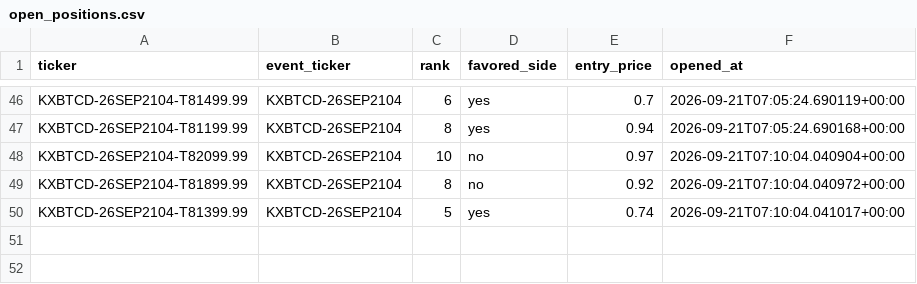
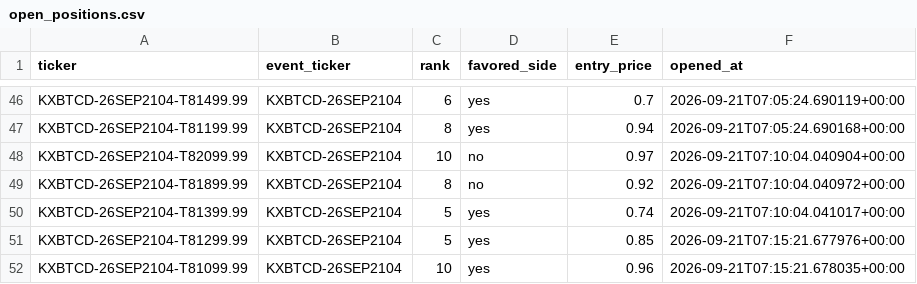
Before and after one commit to Prinxe-crypto/kxbtcd-midrank-bot, a CSV file: open_positions.csv, drawn as a sheet; only a part is shown, gaps mark what is left out; the diff names each change by its address in the sheet, - before the commit and + after, or states it on an @@ line.

```diff
--- a/open_positions.csv
+++ b/open_positions.csv
+row 51: KXBTCD-26SEP2104-T81299.99 | KXBTCD-26SEP2104 | 5 | yes | 0.85 | 2026-09-21T07:15:21.677976+00:00
+row 52: KXBTCD-26SEP2104-T81099.99 | KXBTCD-26SEP2104 | 10 | yes | 0.96 | 2026-09-21T07:15:21.678035+00:00
```
